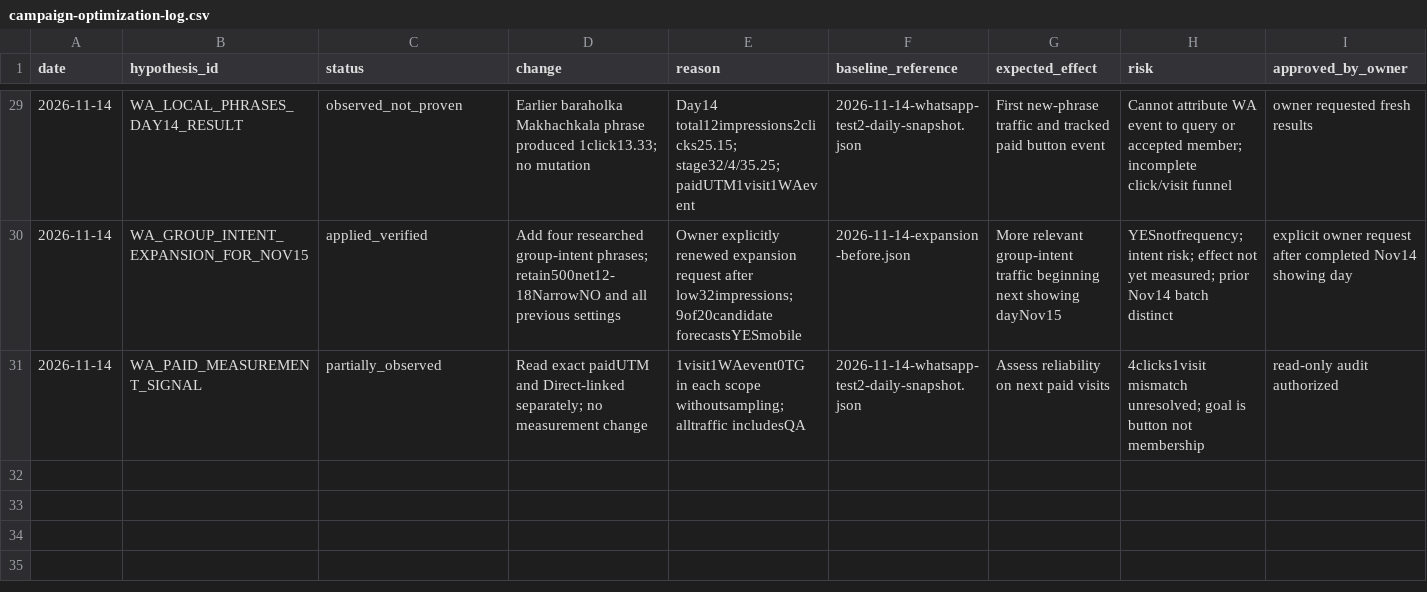
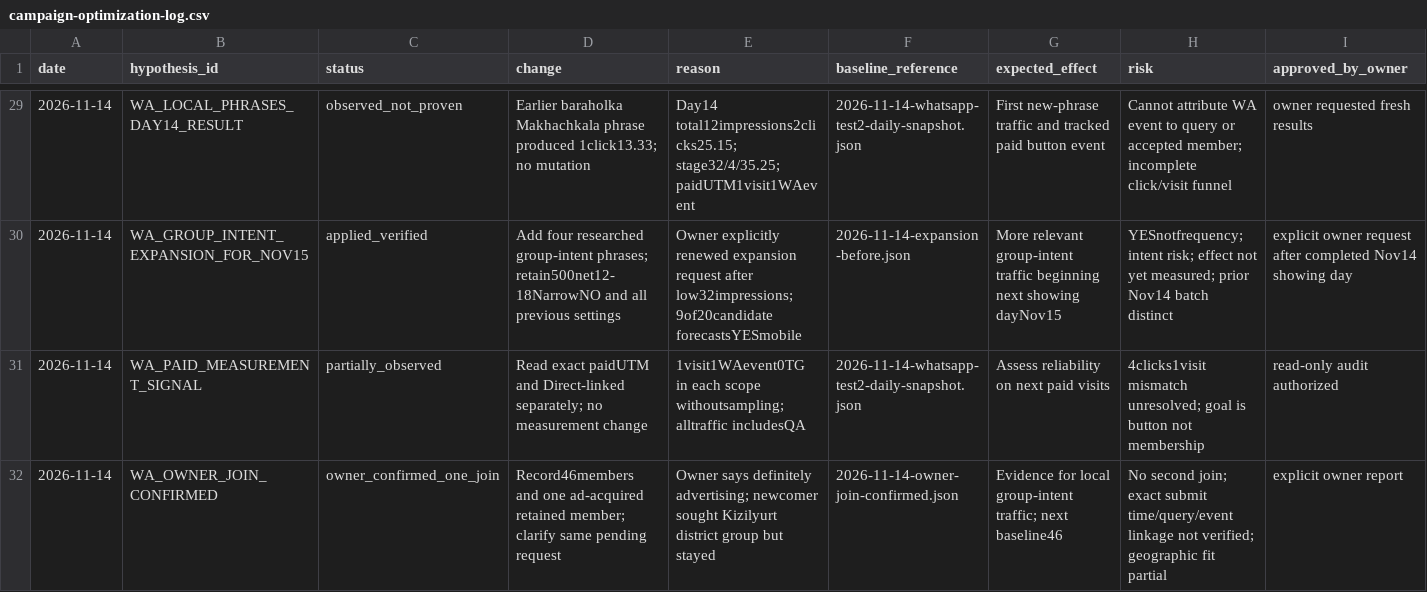
Before and after one commit to abdylzhelil/obyavleniya-dagestan, a CSV file: docs/marketing/campaign-optimization-log.csv, drawn as a sheet; only a part is shown, gaps mark what is left out; rows hold the shown columns only; the diff names each change by its address in the sheet, - before the commit and + after, or states it on an @@ line.

Commit message:
docs: record owner-confirmed advertising join and WhatsApp baseline46

```diff
--- a/docs/marketing/campaign-optimization-log.csv
+++ b/docs/marketing/campaign-optimization-log.csv
+row 32: 2026-11-14 | WA_OWNER_JOIN_CONFIRMED | owner_confirmed_one_join | Record46members and one ad-acquired retained member; clarify same pending request | Owner says definitely advertising; newcomer sought Kizilyurt district group but stayed | 2026-11-14-owner-join-confirmed.json | Evidence for local group-intent traffic; next baseline46 | No second join; exact submit time/query/event linkage not verified; geographic fit partial | explicit owner report
```
Also changed, not shown: 3 other files.
